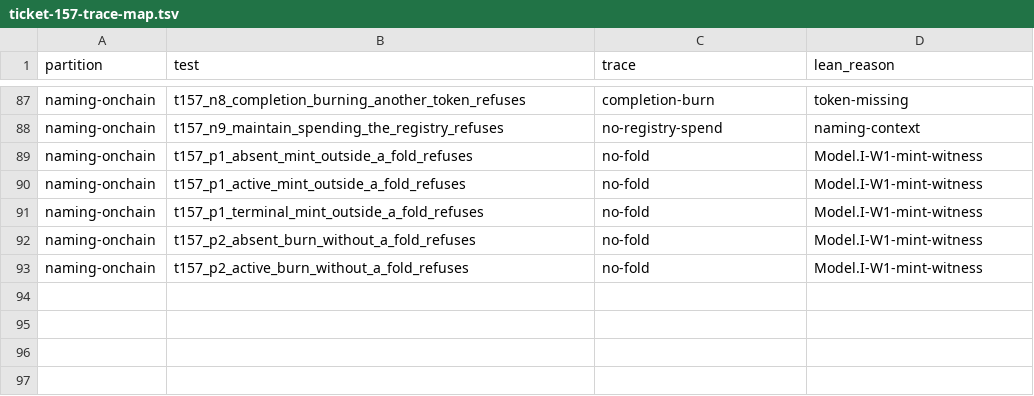
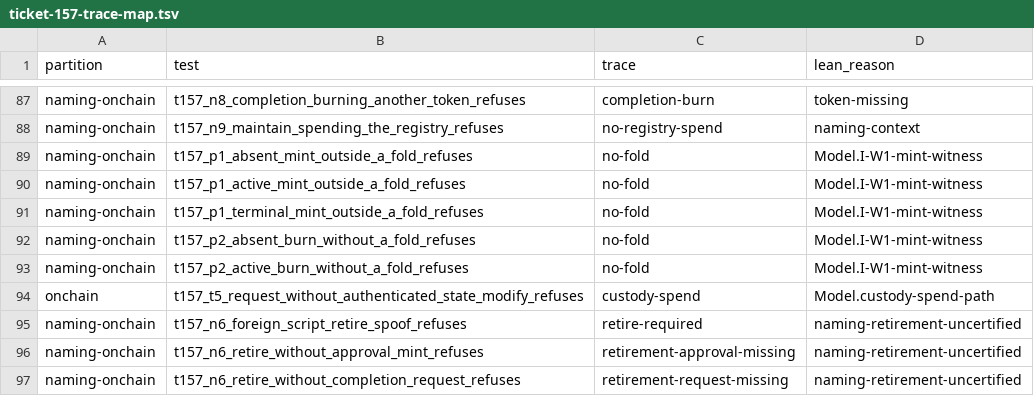
Before and after one commit to lambdasistemi/singular, a TSV file: conformance/ticket-157-trace-map.tsv, drawn as a sheet; only a part is shown, gaps mark what is left out; the diff names each change by its address in the sheet, - before the commit and + after, or states it on an @@ line.

Commit message:
fix: #157 authenticate the coupled transitions the audit found unbound
F-001 — a custody spend claimed a fold that was never proved. The cage now
requires the registry state input at its own address, carrying the state
token, spent with a `Modify`, before it will accept the inserter refund.

F-002 — a `Retire` redeemer on any input certified `updateTerminal`. The
governing input must now be this application's own record, decode as a
naming record, and hold the key's active token under the policy the
authenticated registry state pins.

F-003 — retirement destroyed the record while the trie still said the name
was live. The same transaction must now mint the bound terminate approval
and create the completion request that folds `Update(0x01, 0x02)`; both LT
and N6 positives carry them. New traces: `retirement-approval-missing`,
`retirement-request-missing`.

F-004 — the deployment still registered a consumer and a representative
that no longer exist. It derives the four registry-bound identities from
the two blueprints instead, applying `witness(kind, registry)` at kinds 0,
1 and 2.

Identities regenerated; `mpfs_state_hash` and `retirement_custody_hash`
repinned to the scripts they name.

```diff
--- a/conformance/ticket-157-trace-map.tsv
+++ b/conformance/ticket-157-trace-map.tsv
+row 94: onchain | t157_t5_request_without_authenticated_state_modify_refuses | custody-spend | Model.custody-spend-path
+row 95: naming-onchain | t157_n6_foreign_script_retire_spoof_refuses | retire-required | naming-retirement-uncertified
+row 96: naming-onchain | t157_n6_retire_without_approval_mint_refuses | retirement-approval-missing | naming-retirement-uncertified
+row 97: naming-onchain | t157_n6_retire_without_completion_request_refuses | retirement-request-missing | naming-retirement-uncertified
```
Also changed, not shown: 10 other files.
